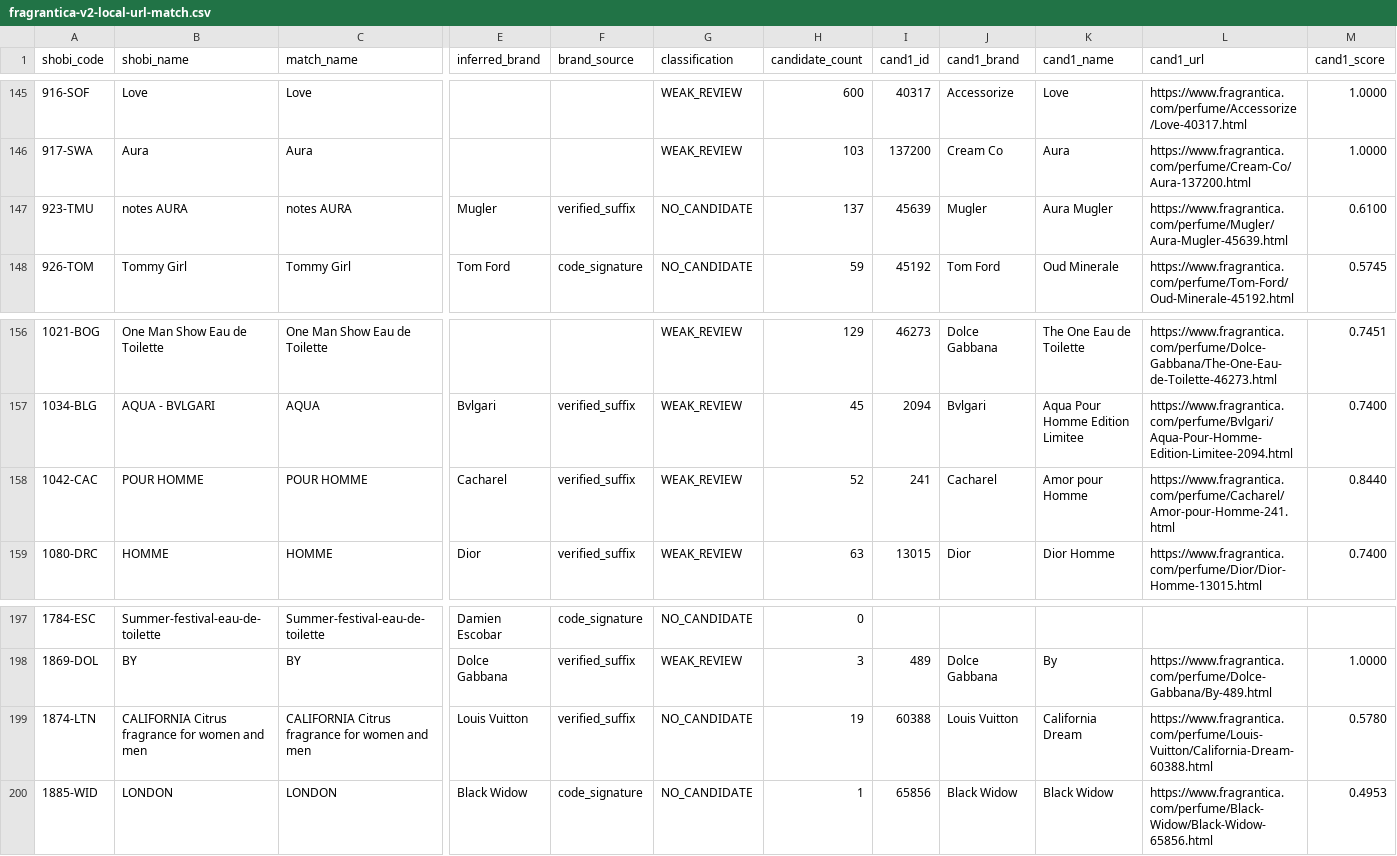
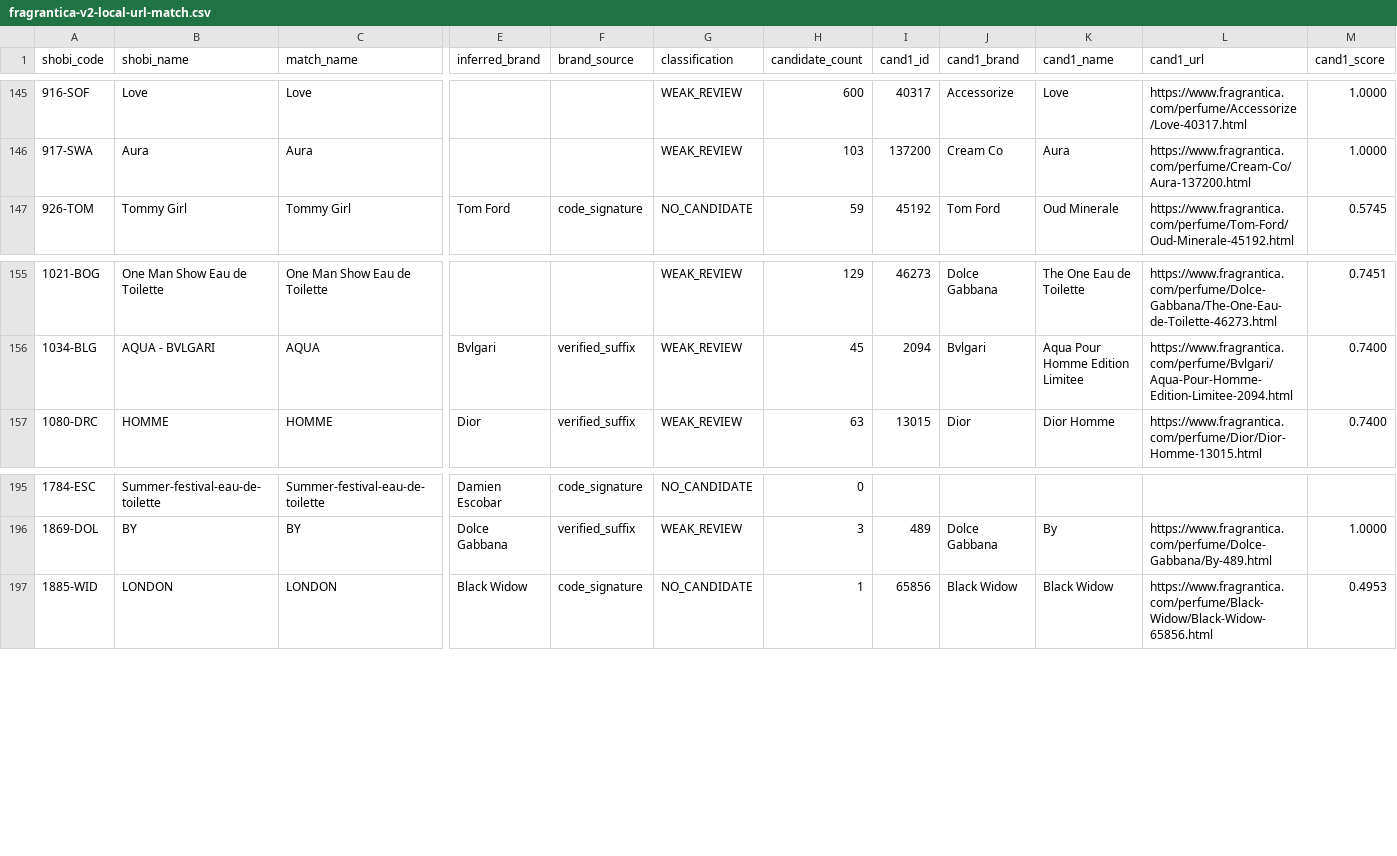
Before and after one commit to MarvvRed/Shobi_Inspiration, a CSV file: fragrantica-v2-local-url-match.csv, drawn as a sheet; only a part is shown, gaps mark what is left out; rows hold the shown columns only; the diff names each change by its address in the sheet, - before the commit and + after, or states it on an @@ line.

```diff
--- a/fragrantica-v2-local-url-match.csv
+++ b/fragrantica-v2-local-url-match.csv
-row 147: 923-TMU | notes AURA | notes AURA | Mugler | verified_suffix | NO_CANDIDATE | 137 | 45639 | Mugler | Aura Mugler | https://www.fragrantica.com/perfume/Mugler/Aura-Mugler-45639.html | 0.6100
-row 158: 1042-CAC | POUR HOMME | POUR HOMME | Cacharel | verified_suffix | WEAK_REVIEW | 52 | 241 | Cacharel | Amor pour Homme | https://www.fragrantica.com/perfume/Cacharel/Amor-pour-Homme-241.html | 0.8440
-row 199: 1874-LTN | CALIFORNIA Citrus fragrance for women and men | CALIFORNIA Citrus fragrance for women and men | Louis Vuitton | verified_suffix | NO_CANDIDATE | 19 | 60388 | Louis Vuitton | California Dream | https://www.fragrantica.com/perfume/Louis-Vuitton/California-Dream-60388.html | 0.5780
```
Also changed, not shown: fragrantica-v2-brand-abbreviation-review.csv, fragrantica-v2-global-fallback-review.csv, 11 other files.
